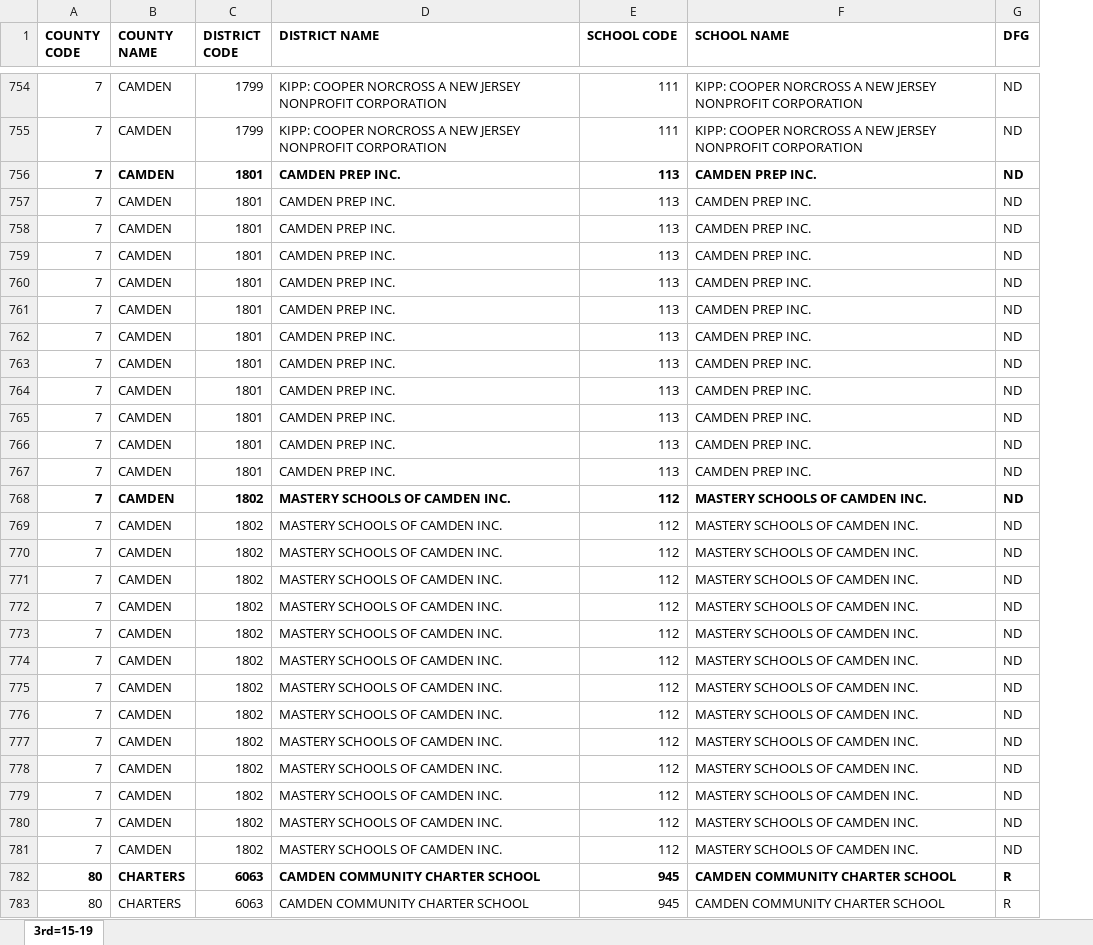
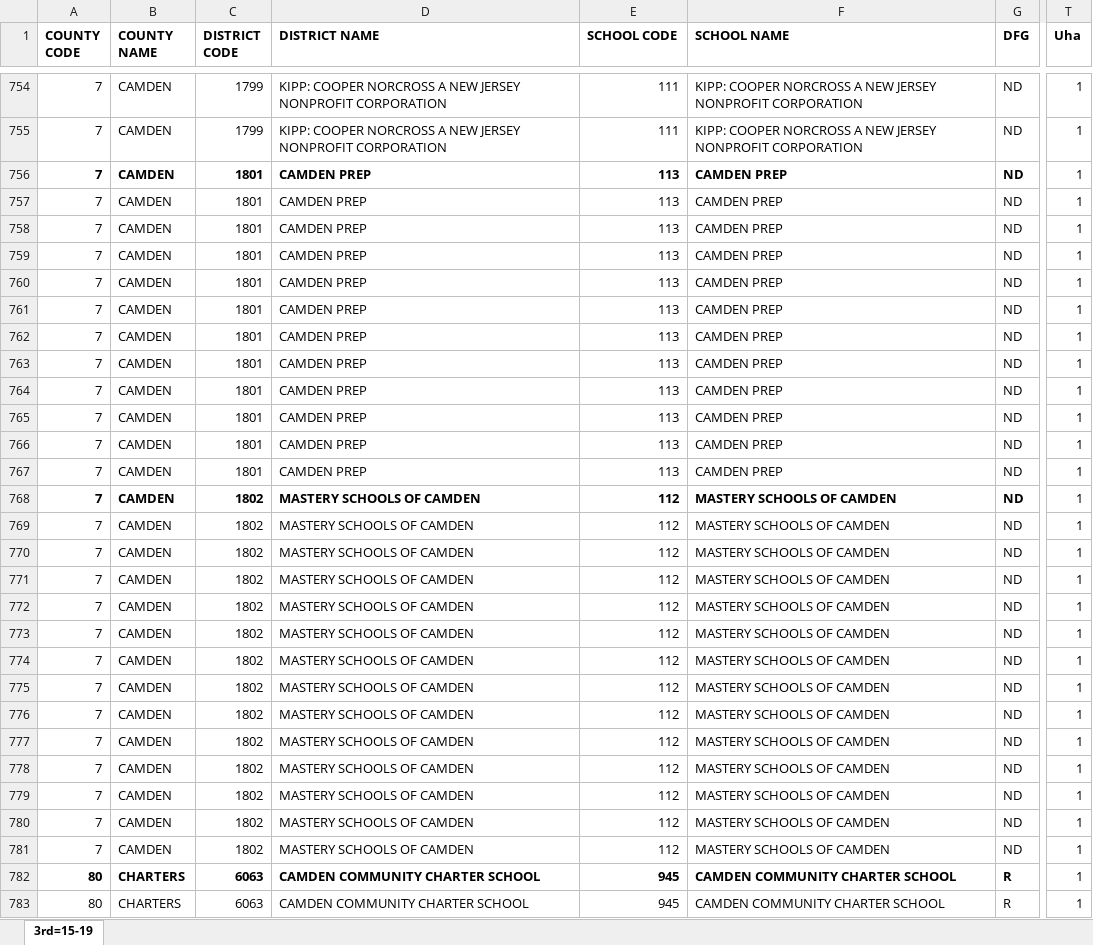
Before and after one commit to citjimm/DMDS, an Excel workbook: post interv data .xlsx, sheet 3rd=15-19, drawn as a sheet; only a part is shown, gaps mark what is left out; values as stored, in another font and other column widths than the file's, no borders; the diff covers the shown part only; the diff names each change by its address in the sheet, - before the commit and + after, or states it on an @@ line.

```diff
--- a/post interv data .xlsx (sheet 3rd=15-19)
+++ b/post interv data .xlsx (sheet 3rd=15-19)
+column T (Uha), rows 754-783: all 1
-D756:D767 (DISTRICT NAME): CAMDEN PREP INC.
+D756:D767 (DISTRICT NAME): CAMDEN PREP
-F756:F767 (SCHOOL NAME): CAMDEN PREP INC.
+F756:F767 (SCHOOL NAME): CAMDEN PREP
-D768:D781 (DISTRICT NAME): MASTERY SCHOOLS OF CAMDEN INC.
+D768:D781 (DISTRICT NAME): MASTERY SCHOOLS OF CAMDEN
-F768:F781 (SCHOOL NAME): MASTERY SCHOOLS OF CAMDEN INC.
+F768:F781 (SCHOOL NAME): MASTERY SCHOOLS OF CAMDEN
```
Also changed, not shown: 421 edited cells elsewhere in this sheet.
